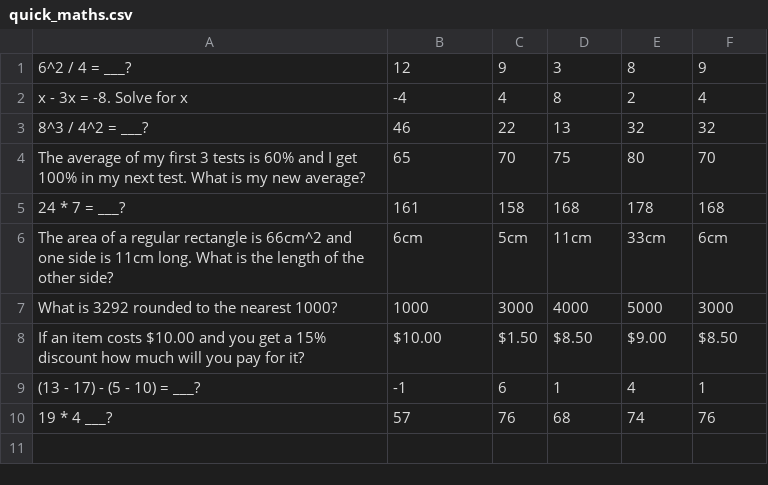
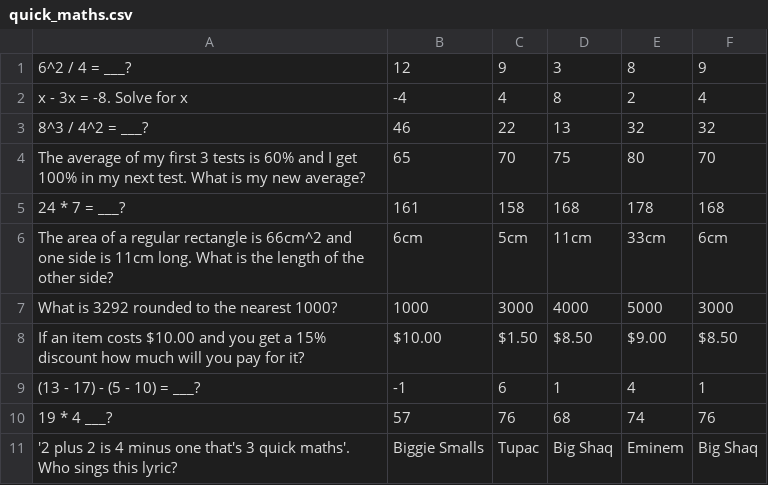
Before and after one commit to FrereB/CS3D5B, a CSV file: Quizz/app/src/main/res/raw/quick_maths.csv, drawn as a sheet; the diff names each change by its address in the sheet, - before the commit and + after, or states it on an @@ line.

```diff
--- a/Quizz/app/src/main/res/raw/quick_maths.csv
+++ b/Quizz/app/src/main/res/raw/quick_maths.csv
+row 11: '2 plus 2 is 4 minus one that's 3 quick maths'. Who sings this lyric? | Biggie Smalls | Tupac | Big Shaq | Eminem | Big Shaq
```
Also changed, not shown: Quizz/app/src/main/res/raw/computer_science.csv, Quizz/app/src/main/res/raw/the_simpsons.csv, 2 other files.
